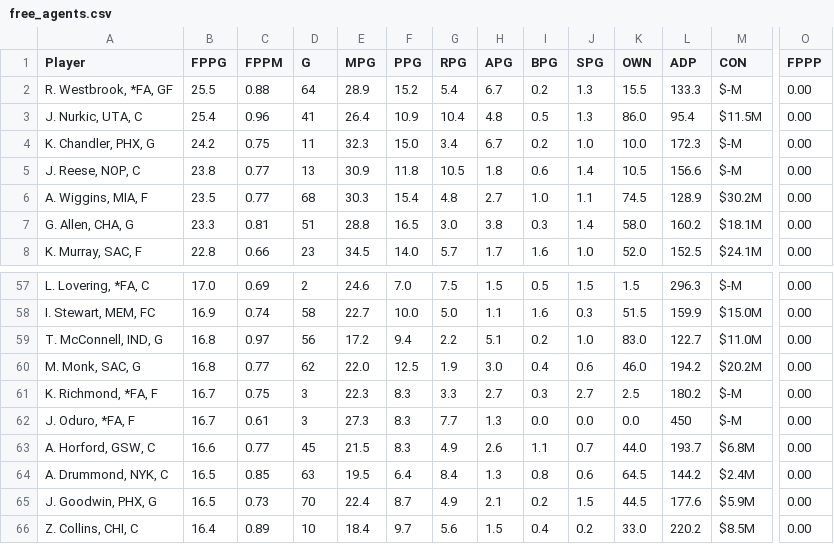
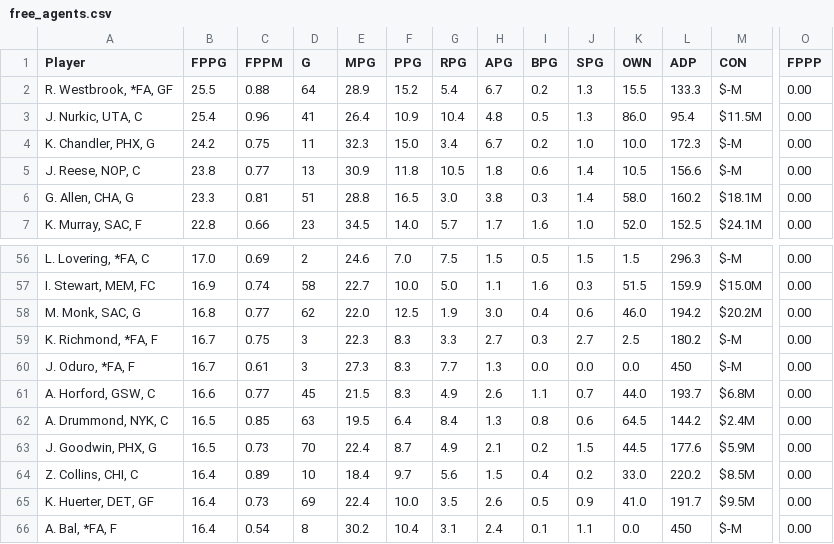
Before and after one commit to fedecast/SandC_draft, a CSV file: data/free_agents.csv, drawn as a sheet; only a part is shown, gaps mark what is left out; the shorter side is filled out with more unchanged rows; rows hold the shown columns only; the diff names each change by its address in the sheet, - before the commit and + after, or states it on an @@ line.

```diff
--- a/data/free_agents.csv
+++ b/data/free_agents.csv
-row 6: A. Wiggins, MIA, F | 23.5 | 0.77 | 68 | 30.3 | 15.4 | 4.8 | 2.7 | 1.0 | 1.1 | 74.5 | 128.9 | $30.2M | 0.00
-row 59: T. McConnell, IND, G | 16.8 | 0.97 | 56 | 17.2 | 9.4 | 2.2 | 5.1 | 0.2 | 1.0 | 83.0 | 122.7 | $11.0M | 0.00
```
Also changed, not shown: 4 other files.
